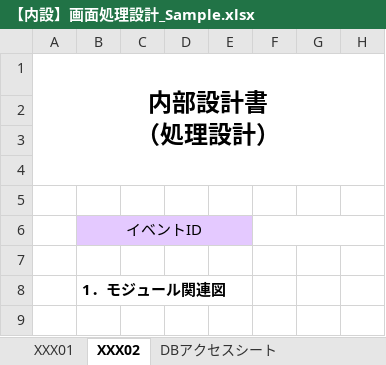
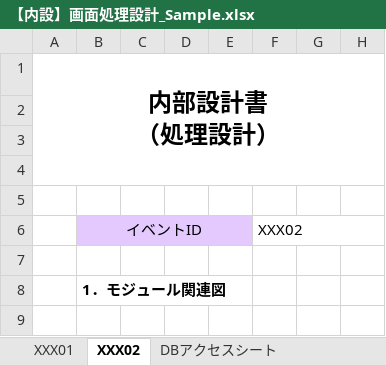
Before and after one commit to mediajoho-m-kitamura/mediajoho-edu-doc, an Excel workbook: 1．外部設計/設計書テンプレート/【内設】画面処理設計_Sample.xlsx, sheet XXX02, drawn as a sheet; only a part is shown; values as stored, in another font and other column widths than the file's, no borders; charts and pictures not drawn; the diff names each change by its address in the sheet, - before the commit and + after, or states it on an @@ line.

Commit message:
Add files via upload

```diff
--- a/1．外部設計/設計書テンプレート/【内設】画面処理設計_Sample.xlsx (sheet XXX02)
+++ b/1．外部設計/設計書テンプレート/【内設】画面処理設計_Sample.xlsx (sheet XXX02)
-F6: (empty)
+F6: XXX02
```
Also changed, not shown: sheet XXX01.
